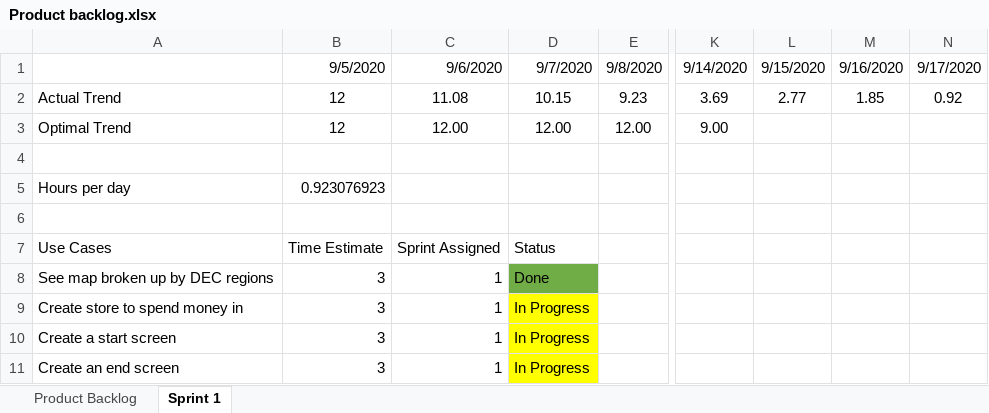
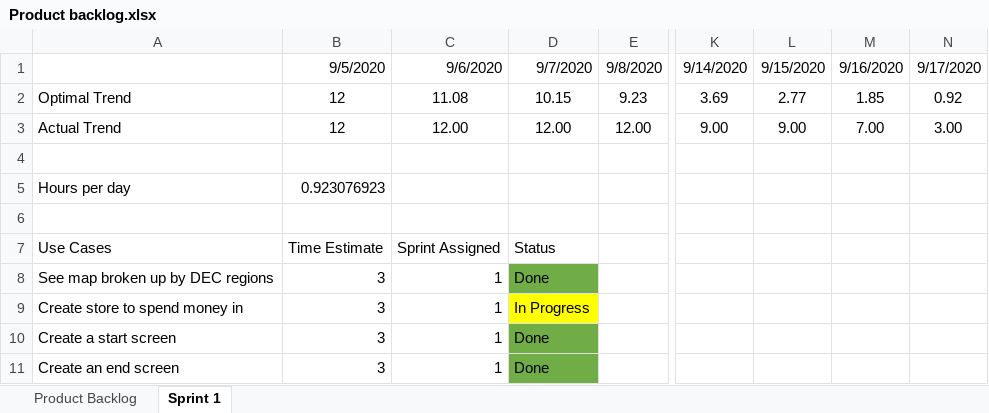
Before and after one commit to wnorton15/SpecialProjectGame, an Excel workbook: Product backlog.xlsx, sheet Sprint 1, drawn as a sheet; only a part is shown, gaps mark what is left out; values as stored, in another font and other column widths than the file's, no borders; charts and pictures not drawn; the diff names each change by its address in the sheet, - before the commit and + after, or states it on an @@ line.

```diff
--- a/Product backlog.xlsx (sheet Sprint 1)
+++ b/Product backlog.xlsx (sheet Sprint 1)
-A2: Actual Trend
+A2: Optimal Trend
-A3: Optimal Trend
+A3: Actual Trend
-L3: (empty)
+L3: 9.00
-M3: (empty)
+M3: 7.00
-N3: (empty)
+N3: 3.00
-D10:D11: In Progress
+D10:D11: Done
-D10:D11 fill: #FFFF00
+D10:D11 fill: #70AD47
```
Also changed, not shown: charts or pictures, 6 other files.
